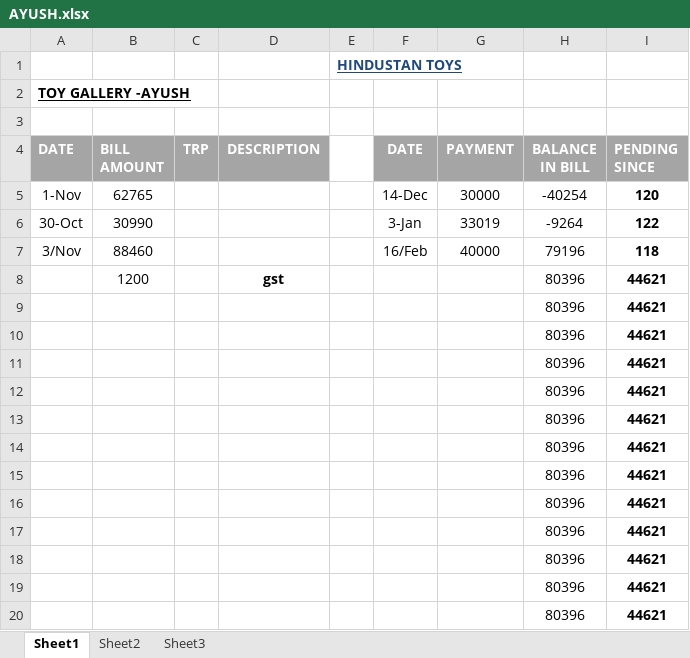
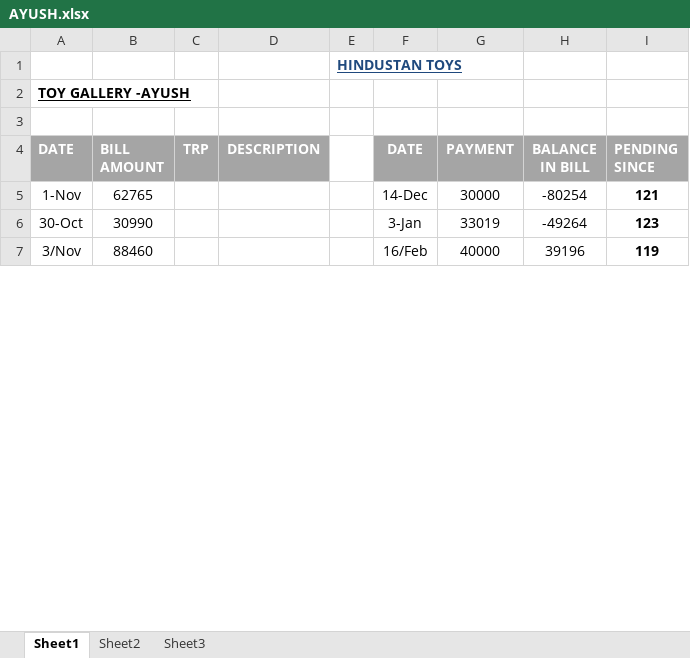
Before and after one commit to hunksammy/2084377289testbysam, an Excel workbook: IMPORTANT/AYUSH.xlsx, sheet Sheet1, drawn as a sheet; only a part is shown; values as stored, in another font and other column widths than the file's, no borders; conditional formats not drawn; removed rows and columns are numbered as before the commit, all else as after; the diff covers the shown part only; the diff names each change by its address in the sheet, - before the commit and + after, or states it on an @@ line.

```diff
--- a/IMPORTANT/AYUSH.xlsx (sheet Sheet1)
+++ b/IMPORTANT/AYUSH.xlsx (sheet Sheet1)
-H5 (BALANCE IN BILL): -40254
+H5 (BALANCE IN BILL): -80254
-I5 (PENDING SINCE): 120
+I5 (PENDING SINCE): 121
-H6 (BALANCE IN BILL): -9264
+H6 (BALANCE IN BILL): -49264
-I6 (PENDING SINCE): 122
+I6 (PENDING SINCE): 123
-H7 (BALANCE IN BILL): 79196
+H7 (BALANCE IN BILL): 39196
-I7 (PENDING SINCE): 118
+I7 (PENDING SINCE): 119
-row 8:  | 1200 |  | gst |  |  |  | 80396 | 44621
-row 9:  |  |  |  |  |  |  | 80396 | 44621
-row 10:  |  |  |  |  |  |  | 80396 | 44621
-row 11:  |  |  |  |  |  |  | 80396 | 44621
-row 12:  |  |  |  |  |  |  | 80396 | 44621
-row 13:  |  |  |  |  |  |  | 80396 | 44621
-row 14:  |  |  |  |  |  |  | 80396 | 44621
-row 15:  |  |  |  |  |  |  | 80396 | 44621
-row 16:  |  |  |  |  |  |  | 80396 | 44621
-row 17:  |  |  |  |  |  |  | 80396 | 44621
-row 18:  |  |  |  |  |  |  | 80396 | 44621
-row 19:  |  |  |  |  |  |  | 80396 | 44621
-row 20:  |  |  |  |  |  |  | 80396 | 44621
```
Also changed, not shown: 27 added rows, 14 removed rows and 2 edited cells elsewhere in this sheet, IMPORTANT/TOY GALLERY.xlsx, IMPORTANT/TOY WORLD.xlsx, 6 other files.
